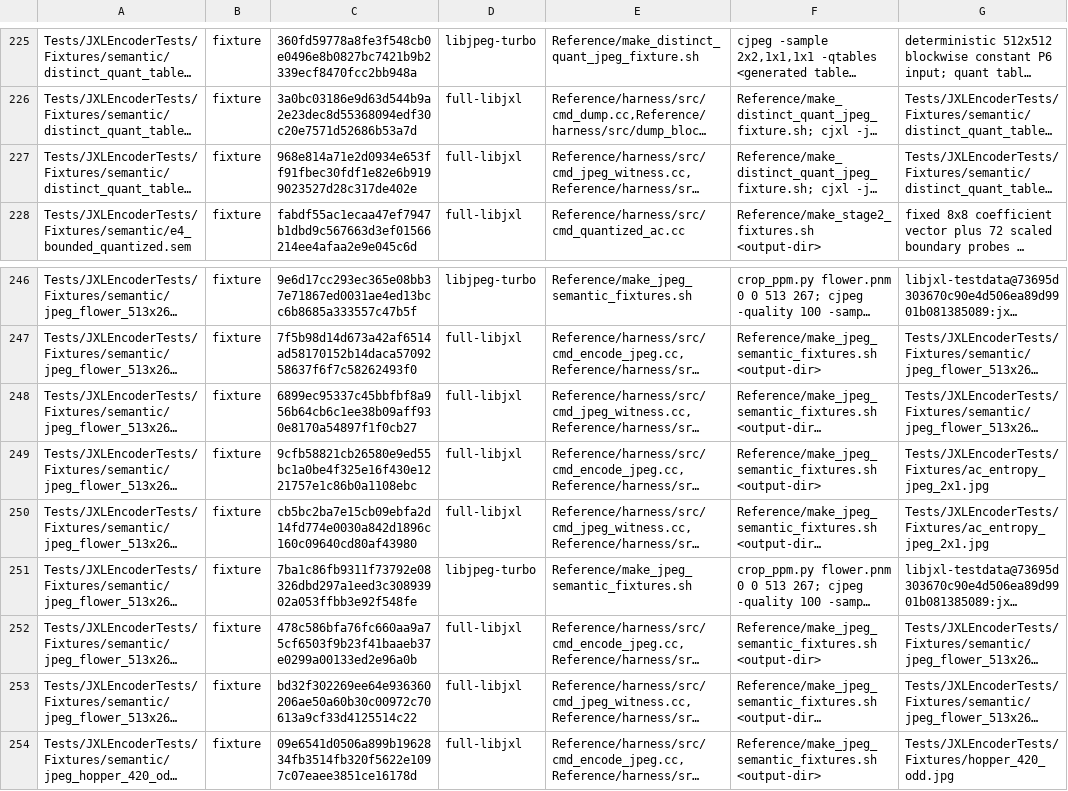
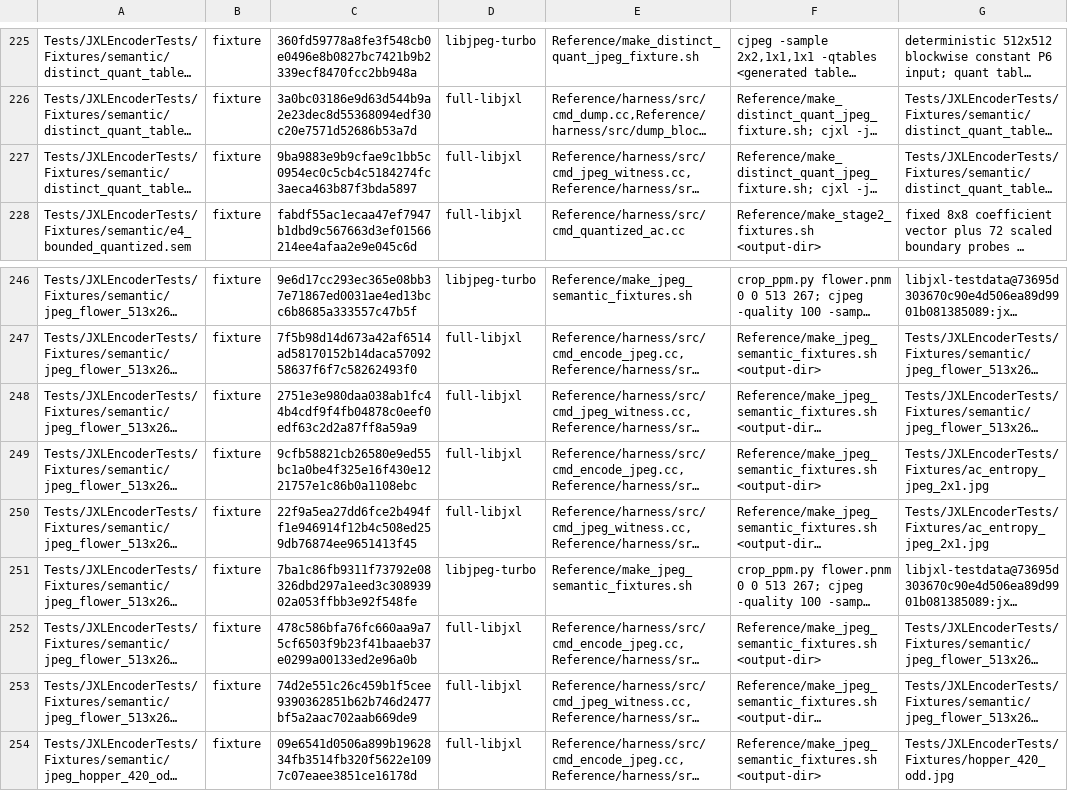
Before and after one commit to germ-network/jxl-encoder-swift, a TSV file: Reference/provenance.tsv, drawn as a sheet; only a part is shown, gaps mark what is left out; long unchanged cells end in …; the diff names each change by its address in the sheet, - before the commit and + after, or states it on an @@ line.

```diff
--- a/Reference/provenance.tsv
+++ b/Reference/provenance.tsv
-C227: 968e814a71e2d0934e653ff91fbec30fdf1e82e6b9199023527d28c317de402e
+C227: 9ba9883e9b9cfae9c1bb5c0954ec0c5cb4c5184274fc3aeca463b87f3bda5897
-C248: 6899ec95337c45bbfbf8a956b64cb6c1ee38b09aff930e8170a54897f1f0cb27
+C248: 2751e3e980daa038ab1fc44b4cdf9f4fb04878c0eef0edf63c2d2a87ff8a59a9
-C250: cb5bc2ba7e15cb09ebfa2d14fd774e0030a842d1896c160c09640cd80af43980
+C250: 22f9a5ea27dd6fce2b494ff1e946914f12b4c508ed259db76874ee9651413f45
-C253: bd32f302269ee64e936360206ae50a60b30c00972c70613a9cf33d4125514c22
+C253: 74d2e551c26c459b1f5cee9390362851b62b746d2477bf5a2aac702aab669de9
```
Also changed, not shown: Reference/decision-inventory.tsv, 7 other files.
